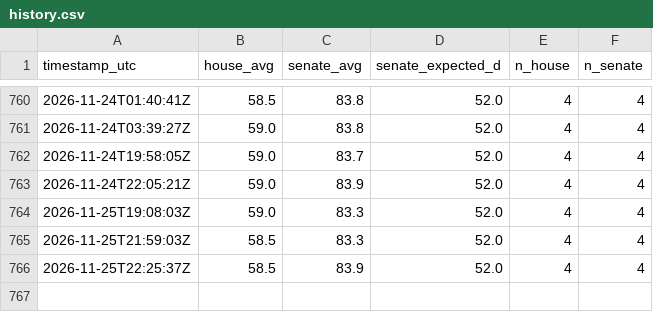
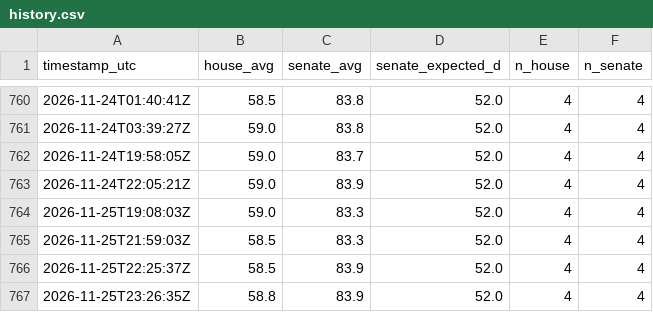
Before and after one commit to AravindB98/us-midterm-elections-2026-, a CSV file: data/history.csv, drawn as a sheet; only a part is shown, gaps mark what is left out; the diff names each change by its address in the sheet, - before the commit and + after, or states it on an @@ line.

```diff
--- a/data/history.csv
+++ b/data/history.csv
+row 767: 2026-11-25T23:26:35Z | 58.8 | 83.9 | 52.0 | 4 | 4
```
Also changed, not shown: 13 other files.
